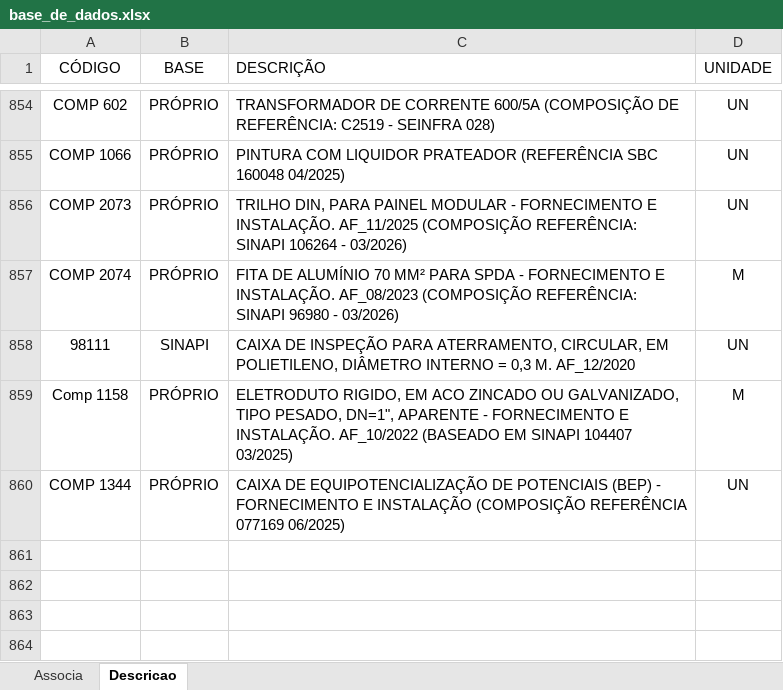
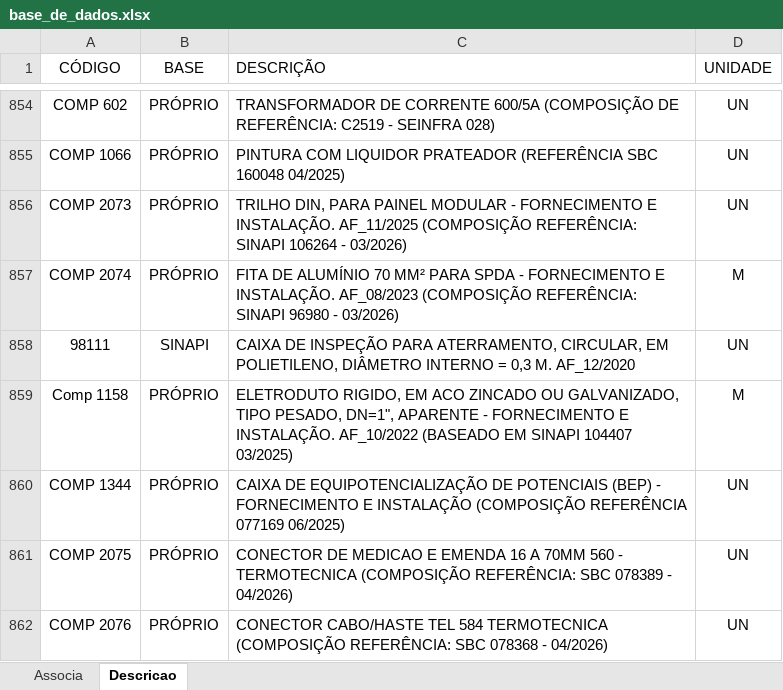
Before and after one commit to rodioegiufao/farmacia_janio, an Excel workbook: 3D/base_de_dados.xlsx, sheet Descricao, drawn as a sheet; only a part is shown, gaps mark what is left out; values as stored, in another font and other column widths than the file's, no borders; the diff names each change by its address in the sheet, - before the commit and + after, or states it on an @@ line.

Commit message:
Add files via upload

```diff
--- a/3D/base_de_dados.xlsx (sheet Descricao)
+++ b/3D/base_de_dados.xlsx (sheet Descricao)
+row 861: COMP 2075 | PRÓPRIO | CONECTOR DE MEDICAO E EMENDA 16 A 70MM 560 - TERMOTECNICA (COMPOSIÇÃO REFERÊNCIA: SBC 078389 - 04/2026) | UN
+row 862: COMP 2076 | PRÓPRIO | CONECTOR CABO/HASTE TEL 584 TERMOTECNICA (COMPOSIÇÃO REFERÊNCIA: SBC 078368 - 04/2026) | UN
```
Also changed, not shown: sheet Associa.
